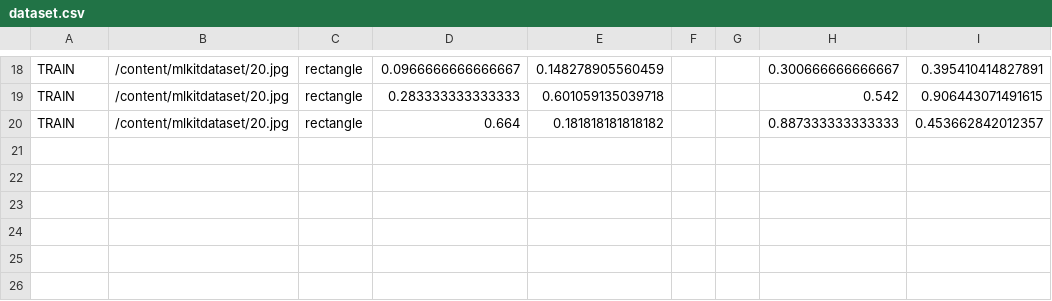
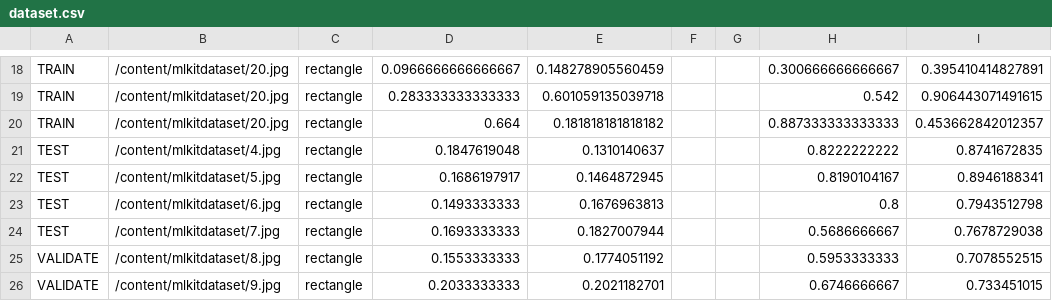
Before and after one commit to akrupczynski/mlkitdataset, a CSV file: dataset.csv, drawn as a sheet; only a part is shown, gaps mark what is left out.

Commit message:
Dataset update

```diff
--- a/dataset.csv
+++ b/dataset.csv
@@ -20 +20,7 @@ TRAIN,/content/mlkitdataset/20.jpg,rectangle,0.283333333333333,0.601059135039718
 TRAIN,/content/mlkitdataset/20.jpg,rectangle,0.664,0.181818181818182,,,0.887333333333333,0.453662842012357
+TEST,/content/mlkitdataset/4.jpg,rectangle,0.1847619048,0.1310140637,,,0.8222222222,0.8741672835
+TEST,/content/mlkitdataset/5.jpg,rectangle,0.1686197917,0.1464872945,,,0.8190104167,0.8946188341
+TEST,/content/mlkitdataset/6.jpg,rectangle,0.1493333333,0.1676963813,,,0.8,0.7943512798
+TEST,/content/mlkitdataset/7.jpg,rectangle,0.1693333333,0.1827007944,,,0.5686666667,0.7678729038
+VALIDATE,/content/mlkitdataset/8.jpg,rectangle,0.1553333333,0.1774051192,,,0.5953333333,0.7078552515
+VALIDATE,/content/mlkitdataset/9.jpg,rectangle,0.2033333333,0.2021182701,,,0.6746666667,0.733451015
```
